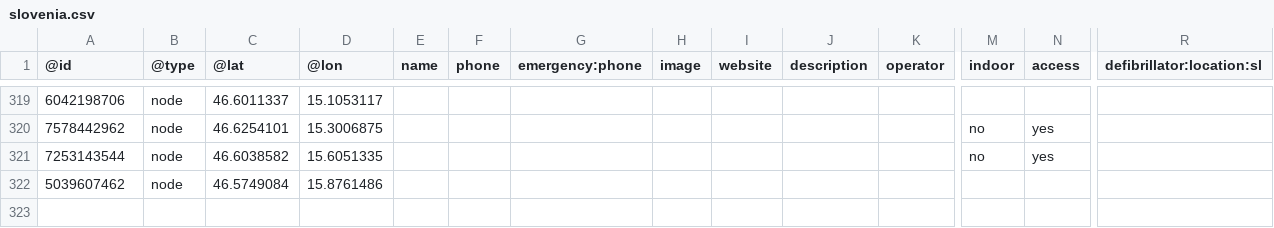
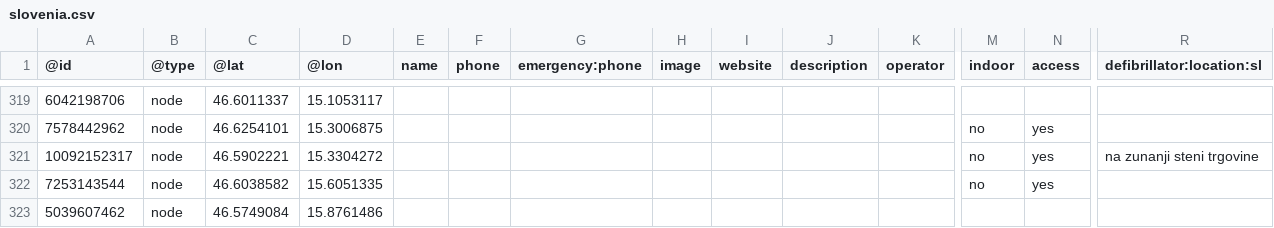
Before and after one commit to sledilnik/aed-data, a CSV file: sources/openstreetmap.org/slovenia.csv, drawn as a sheet; only a part is shown, gaps mark what is left out; rows hold the shown columns only; the diff names each change by its address in the sheet, - before the commit and + after, or states it on an @@ line.

```diff
--- a/sources/openstreetmap.org/slovenia.csv
+++ b/sources/openstreetmap.org/slovenia.csv
+row 321: 10092152317 | node | 46.5902221 | 15.3304272 |  |  |  |  |  |  |  | no | yes | na zunanji steni trgovine
```
